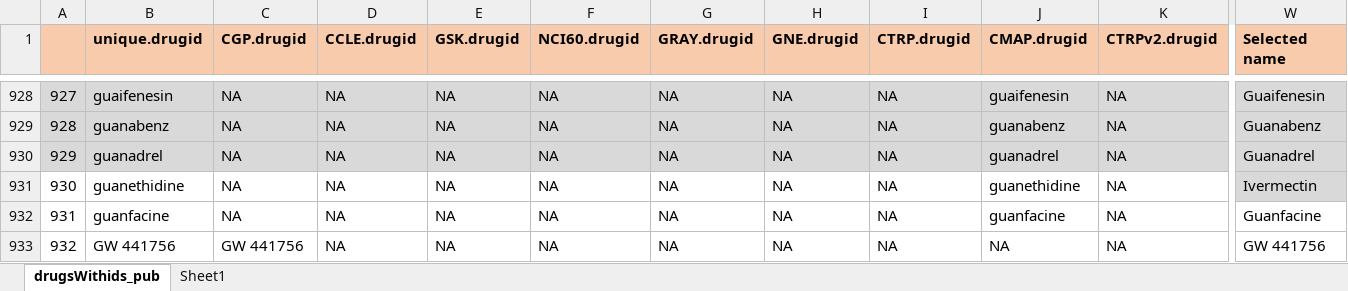
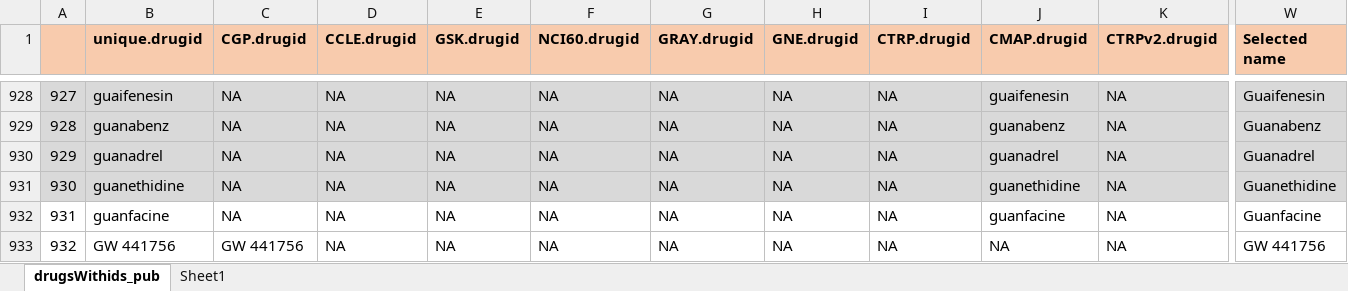
Before and after one commit to BHKLAB-DataProcessing/Annotations, an Excel workbook: drugsWithids_pub.xlsx, sheet drugsWithids_pub, drawn as a sheet; only a part is shown, gaps mark what is left out; values as stored, in another font and other column widths than the file's, no borders; the diff covers the shown part only; the diff names each change by its address in the sheet, - before the commit and + after, or states it on an @@ line.

Commit message:
guanethidine name udpated

```diff
--- a/drugsWithids_pub.xlsx (sheet drugsWithids_pub)
+++ b/drugsWithids_pub.xlsx (sheet drugsWithids_pub)
-A931:K931 fill: none
+A931:K931 fill: #D9D9D9
-W931 (Selected name): Ivermectin
+W931 (Selected name): Guanethidine
```
Also changed, not shown: cell formats elsewhere in this sheet.
